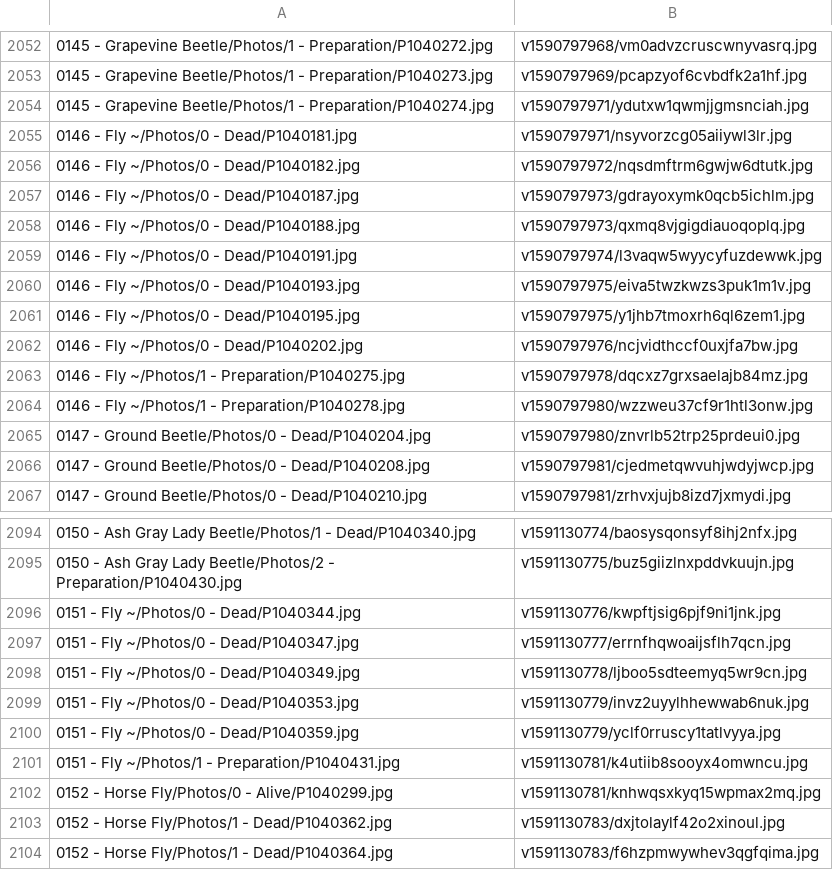
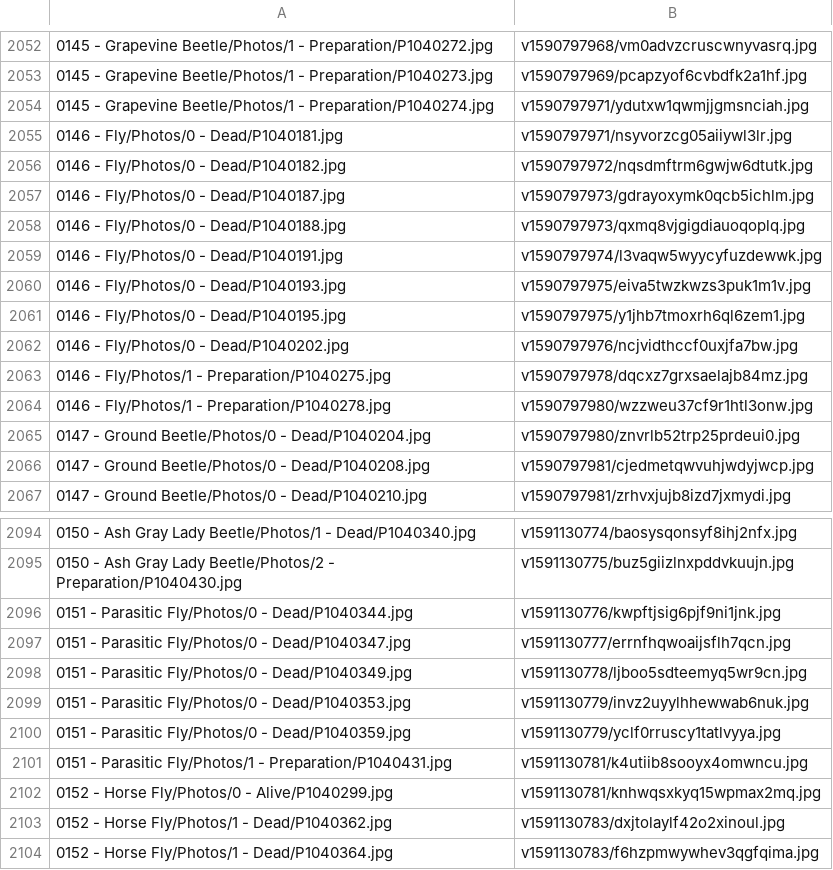
Before and after one commit to ZGorlock/SpecimensWebsiteGenerator, a CSV file: resources/imageReferences.csv, drawn as a sheet; only a part is shown, gaps mark what is left out.

Commit message:
Updated Specimens

```diff
--- a/resources/imageReferences.csv
+++ b/resources/imageReferences.csv
@@ -2054,12 +2054,12 @@
 0145 - Grapevine Beetle/Photos/1 - Preparation/P1040274.jpg,v1590797971/ydutxw1qwmjjgmsnciah.jpg
-0146 - Fly ~/Photos/0 - Dead/P1040181.jpg,v1590797971/nsyvorzcg05aiiywl3lr.jpg
-0146 - Fly ~/Photos/0 - Dead/P1040182.jpg,v1590797972/nqsdmftrm6gwjw6dtutk.jpg
-0146 - Fly ~/Photos/0 - Dead/P1040187.jpg,v1590797973/gdrayoxymk0qcb5ichlm.jpg
-0146 - Fly ~/Photos/0 - Dead/P1040188.jpg,v1590797973/qxmq8vjgigdiauoqoplq.jpg
-0146 - Fly ~/Photos/0 - Dead/P1040191.jpg,v1590797974/l3vaqw5wyycyfuzdewwk.jpg
-0146 - Fly ~/Photos/0 - Dead/P1040193.jpg,v1590797975/eiva5twzkwzs3puk1m1v.jpg
-0146 - Fly ~/Photos/0 - Dead/P1040195.jpg,v1590797975/y1jhb7tmoxrh6ql6zem1.jpg
-0146 - Fly ~/Photos/0 - Dead/P1040202.jpg,v1590797976/ncjvidthccf0uxjfa7bw.jpg
-0146 - Fly ~/Photos/1 - Preparation/P1040275.jpg,v1590797978/dqcxz7grxsaelajb84mz.jpg
-0146 - Fly ~/Photos/1 - Preparation/P1040278.jpg,v1590797980/wzzweu37cf9r1htl3onw.jpg
+0146 - Fly/Photos/0 - Dead/P1040181.jpg,v1590797971/nsyvorzcg05aiiywl3lr.jpg
+0146 - Fly/Photos/0 - Dead/P1040182.jpg,v1590797972/nqsdmftrm6gwjw6dtutk.jpg
+0146 - Fly/Photos/0 - Dead/P1040187.jpg,v1590797973/gdrayoxymk0qcb5ichlm.jpg
+0146 - Fly/Photos/0 - Dead/P1040188.jpg,v1590797973/qxmq8vjgigdiauoqoplq.jpg
+0146 - Fly/Photos/0 - Dead/P1040191.jpg,v1590797974/l3vaqw5wyycyfuzdewwk.jpg
+0146 - Fly/Photos/0 - Dead/P1040193.jpg,v1590797975/eiva5twzkwzs3puk1m1v.jpg
+0146 - Fly/Photos/0 - Dead/P1040195.jpg,v1590797975/y1jhb7tmoxrh6ql6zem1.jpg
+0146 - Fly/Photos/0 - Dead/P1040202.jpg,v1590797976/ncjvidthccf0uxjfa7bw.jpg
+0146 - Fly/Photos/1 - Preparation/P1040275.jpg,v1590797978/dqcxz7grxsaelajb84mz.jpg
+0146 - Fly/Photos/1 - Preparation/P1040278.jpg,v1590797980/wzzweu37cf9r1htl3onw.jpg
 0147 - Ground Beetle/Photos/0 - Dead/P1040204.jpg,v1590797980/znvrlb52trp25prdeui0.jpg
@@ -2095,8 +2095,8 @@
 0150 - Ash Gray Lady Beetle/Photos/2 - Preparation/P1040430.jpg,v1591130775/buz5giizlnxpddvkuujn.jpg
-0151 - Fly ~/Photos/0 - Dead/P1040344.jpg,v1591130776/kwpftjsig6pjf9ni1jnk.jpg
-0151 - Fly ~/Photos/0 - Dead/P1040347.jpg,v1591130777/errnfhqwoaijsflh7qcn.jpg
-0151 - Fly ~/Photos/0 - Dead/P1040349.jpg,v1591130778/ljboo5sdteemyq5wr9cn.jpg
-0151 - Fly ~/Photos/0 - Dead/P1040353.jpg,v1591130779/invz2uyylhhewwab6nuk.jpg
-0151 - Fly ~/Photos/0 - Dead/P1040359.jpg,v1591130779/yclf0rruscy1tatlvyya.jpg
-0151 - Fly ~/Photos/1 - Preparation/P1040431.jpg,v1591130781/k4utiib8sooyx4omwncu.jpg
+0151 - Parasitic Fly/Photos/0 - Dead/P1040344.jpg,v1591130776/kwpftjsig6pjf9ni1jnk.jpg
+0151 - Parasitic Fly/Photos/0 - Dead/P1040347.jpg,v1591130777/errnfhqwoaijsflh7qcn.jpg
+0151 - Parasitic Fly/Photos/0 - Dead/P1040349.jpg,v1591130778/ljboo5sdteemyq5wr9cn.jpg
+0151 - Parasitic Fly/Photos/0 - Dead/P1040353.jpg,v1591130779/invz2uyylhhewwab6nuk.jpg
+0151 - Parasitic Fly/Photos/0 - Dead/P1040359.jpg,v1591130779/yclf0rruscy1tatlvyya.jpg
+0151 - Parasitic Fly/Photos/1 - Preparation/P1040431.jpg,v1591130781/k4utiib8sooyx4omwncu.jpg
 0152 - Horse Fly/Photos/0 - Alive/P1040299.jpg,v1591130781/knhwqsxkyq15wpmax2mq.jpg
```
